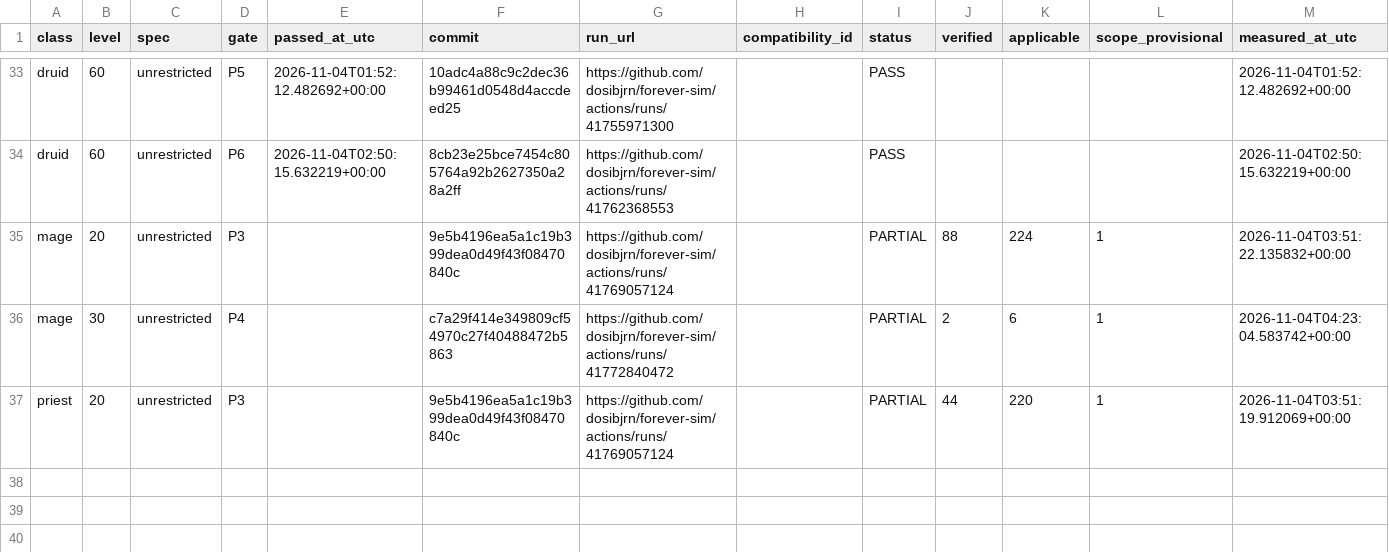
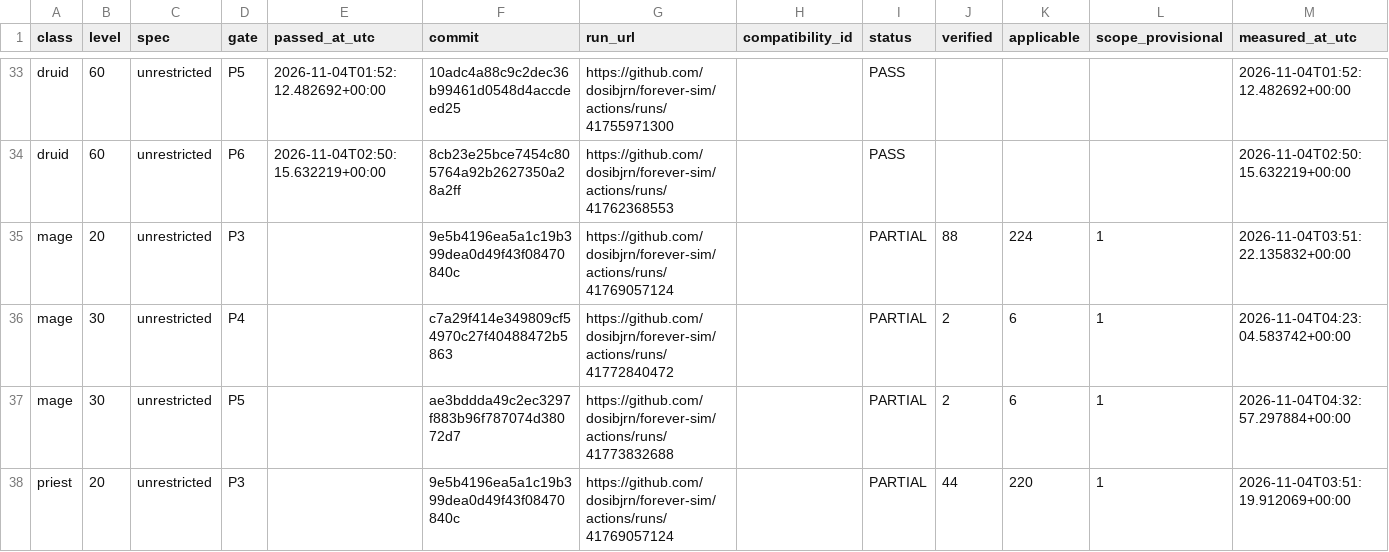
Before and after one commit to dosibjrn/forever-sim, a TSV file: docs/planning/M1_PASSES.tsv, drawn as a sheet; only a part is shown, gaps mark what is left out; the diff names each change by its address in the sheet, - before the commit and + after, or states it on an @@ line.

```diff
--- a/docs/planning/M1_PASSES.tsv
+++ b/docs/planning/M1_PASSES.tsv
+row 37: mage | 30 | unrestricted | P5 |  | ae3bddda49c2ec3297f883b96f787074d38072d7 | https://github.com/dosibjrn/forever-sim/actions/runs/41773832688 |  | PARTIAL | 2 | 6 | 1 | 2026-11-04T04:32:57.297884+00:00
```
Also changed, not shown: 1 other file.
